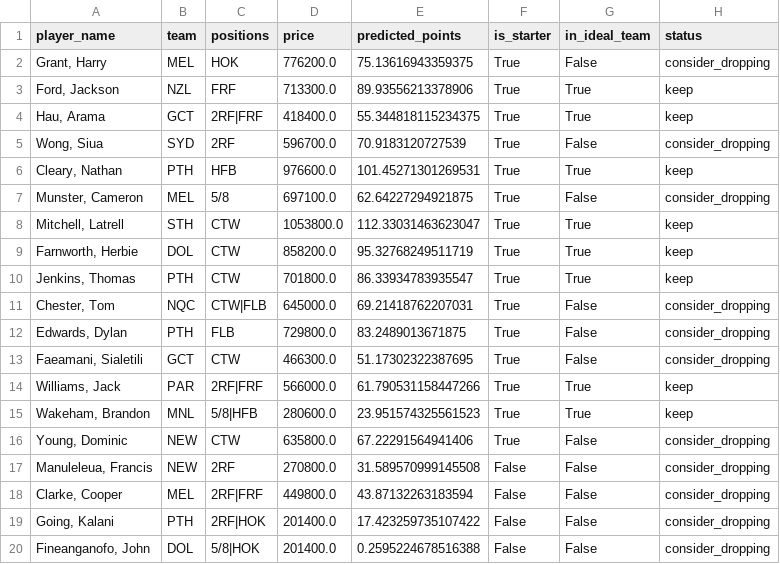
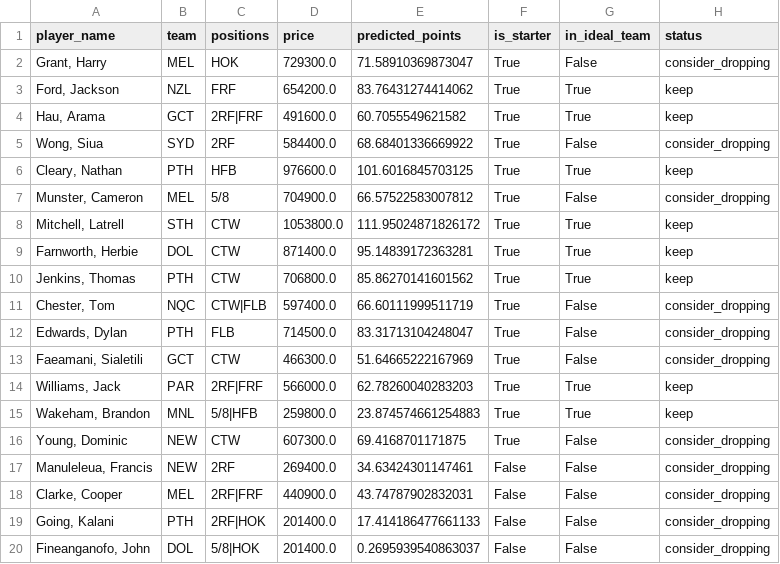
Before and after one commit to M-Attwood/NRL-Super-Team-Stats, a CSV file: outputs/trade_advice_r9.csv, drawn as a sheet; only a part is shown; the diff covers the shown part only.

```diff
--- a/outputs/trade_advice_r9.csv
+++ b/outputs/trade_advice_r9.csv
@@ -1,20 +1,20 @@
 player_name,team,positions,price,predicted_points,is_starter,in_ideal_team,status
-"Grant, Harry",MEL,HOK,776200.0,75.13616943359375,True,False,consider_dropping
-"Ford, Jackson",NZL,FRF,713300.0,89.93556213378906,True,True,keep
-"Hau, Arama",GCT,2RF|FRF,418400.0,55.344818115234375,True,True,keep
-"Wong, Siua",SYD,2RF,596700.0,70.9183120727539,True,False,consider_dropping
-"Cleary, Nathan",PTH,HFB,976600.0,101.45271301269531,True,True,keep
-"Munster, Cameron",MEL,5/8,697100.0,62.64227294921875,True,False,consider_dropping
-"Mitchell, Latrell",STH,CTW,1053800.0,112.33031463623047,True,True,keep
-"Farnworth, Herbie",DOL,CTW,858200.0,95.32768249511719,True,True,keep
-"Jenkins, Thomas",PTH,CTW,701800.0,86.33934783935547,True,True,keep
-"Chester, Tom",NQC,CTW|FLB,645000.0,69.21418762207031,True,False,consider_dropping
-"Edwards, Dylan",PTH,FLB,729800.0,83.2489013671875,True,False,consider_dropping
-"Faeamani, Sialetili",GCT,CTW,466300.0,51.17302322387695,True,False,consider_dropping
-"Williams, Jack",PAR,2RF|FRF,566000.0,61.790531158447266,True,True,keep
-"Wakeham, Brandon",MNL,5/8|HFB,280600.0,23.951574325561523,True,True,keep
-"Young, Dominic",NEW,CTW,635800.0,67.22291564941406,True,False,consider_dropping
-"Manuleleua, Francis",NEW,2RF,270800.0,31.589570999145508,False,False,consider_dropping
-"Clarke, Cooper",MEL,2RF|FRF,449800.0,43.87132263183594,False,False,consider_dropping
-"Going, Kalani",PTH,2RF|HOK,201400.0,17.423259735107422,False,False,consider_dropping
-"Fineanganofo, John",DOL,5/8|HOK,201400.0,0.2595224678516388,False,False,consider_dropping
+"Grant, Harry",MEL,HOK,729300.0,71.58910369873047,True,False,consider_dropping
+"Ford, Jackson",NZL,FRF,654200.0,83.76431274414062,True,True,keep
+"Hau, Arama",GCT,2RF|FRF,491600.0,60.7055549621582,True,True,keep
+"Wong, Siua",SYD,2RF,584400.0,68.68401336669922,True,False,consider_dropping
+"Cleary, Nathan",PTH,HFB,976600.0,101.6016845703125,True,True,keep
+"Munster, Cameron",MEL,5/8,704900.0,66.57522583007812,True,False,consider_dropping
+"Mitchell, Latrell",STH,CTW,1053800.0,111.95024871826172,True,True,keep
+"Farnworth, Herbie",DOL,CTW,871400.0,95.14839172363281,True,True,keep
+"Jenkins, Thomas",PTH,CTW,706800.0,85.86270141601562,True,True,keep
+"Chester, Tom",NQC,CTW|FLB,597400.0,66.60111999511719,True,False,consider_dropping
+"Edwards, Dylan",PTH,FLB,714500.0,83.31713104248047,True,False,consider_dropping
+"Faeamani, Sialetili",GCT,CTW,466300.0,51.64665222167969,True,False,consider_dropping
+"Williams, Jack",PAR,2RF|FRF,566000.0,62.78260040283203,True,True,keep
+"Wakeham, Brandon",MNL,5/8|HFB,259800.0,23.874574661254883,True,True,keep
+"Young, Dominic",NEW,CTW,607300.0,69.4168701171875,True,False,consider_dropping
+"Manuleleua, Francis",NEW,2RF,269400.0,34.63424301147461,False,False,consider_dropping
+"Clarke, Cooper",MEL,2RF|FRF,440900.0,43.74787902832031,False,False,consider_dropping
+"Going, Kalani",PTH,2RF|HOK,201400.0,17.414186477661133,False,False,consider_dropping
+"Fineanganofo, John",DOL,5/8|HOK,201400.0,0.2695939540863037,False,False,consider_dropping
```
Also changed, not shown: 11 edited cells elsewhere in this file, data/processed/master_historical.csv, data/raw/position_vs_team_2026.csv, 9 other files.
